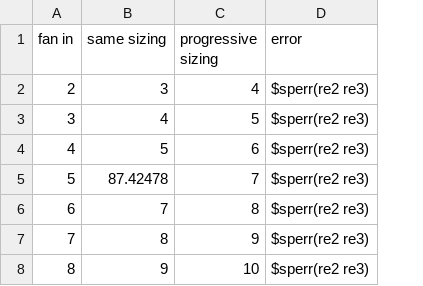
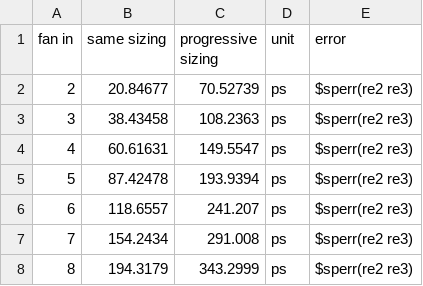
Before and after one commit to DHRUV7044/VD_lab, a CSV file: lab6/image/tphl.csv, drawn as a sheet; the diff names each change by its address in the sheet, - before the commit and + after, or states it on an @@ line.

```diff
--- a/lab6/image/tphl.csv
+++ b/lab6/image/tphl.csv
+column D (unit), rows 2-8: all ps
-B2 (same sizing): 3
+B2 (same sizing): 20.84677
-C2 (progressive sizing): 4
+C2 (progressive sizing): 70.52739
-B3 (same sizing): 4
+B3 (same sizing): 38.43458
-C3 (progressive sizing): 5
+C3 (progressive sizing): 108.2363
-B4 (same sizing): 5
+B4 (same sizing): 60.61631
-C4 (progressive sizing): 6
+C4 (progressive sizing): 149.5547
-C5 (progressive sizing): 7
+C5 (progressive sizing): 193.9394
-B6 (same sizing): 7
+B6 (same sizing): 118.6557
-C6 (progressive sizing): 8
+C6 (progressive sizing): 241.207
-B7 (same sizing): 8
+B7 (same sizing): 154.2434
-C7 (progressive sizing): 9
+C7 (progressive sizing): 291.008
-B8 (same sizing): 9
+B8 (same sizing): 194.3179
-C8 (progressive sizing): 10
+C8 (progressive sizing): 343.2999
```
Also changed, not shown: lab6/image/tp.csv, lab6/image/tplh.csv, 2 other files.
